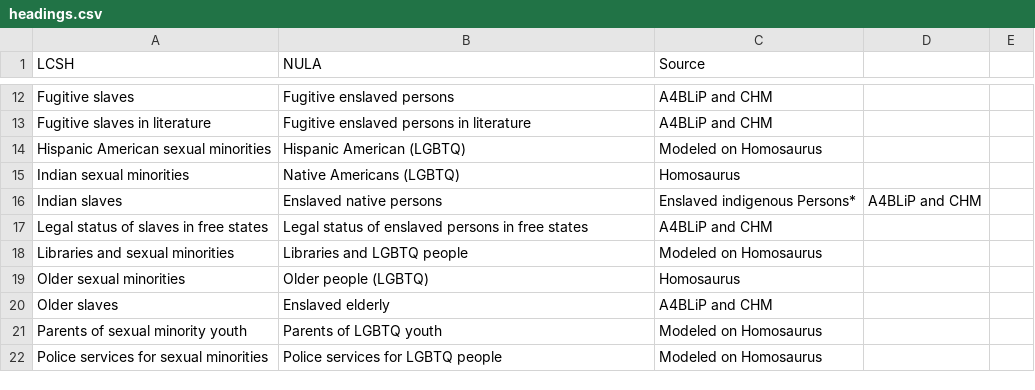
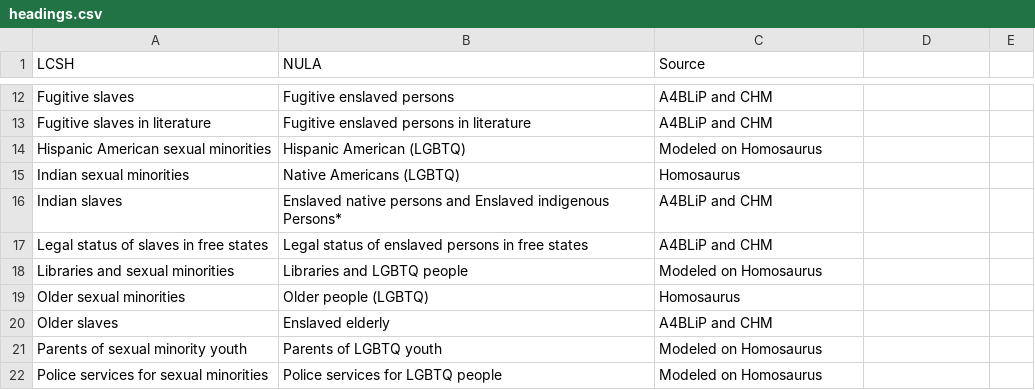
Before and after one commit to nulib/NULA, a CSV file: Headings/headings.csv, drawn as a sheet; only a part is shown, gaps mark what is left out; removed rows and columns are numbered as before the commit, all else as after; the diff names each change by its address in the sheet, - before the commit and + after, or states it on an @@ line.

Commit message:
fix formatting in csv

```diff
--- a/Headings/headings.csv
+++ b/Headings/headings.csv
-row 16: Indian slaves | Enslaved native persons | Enslaved indigenous Persons* | A4BLiP and CHM
+row 16: Indian slaves | Enslaved native persons and Enslaved indigenous Persons* | A4BLiP and CHM
```
